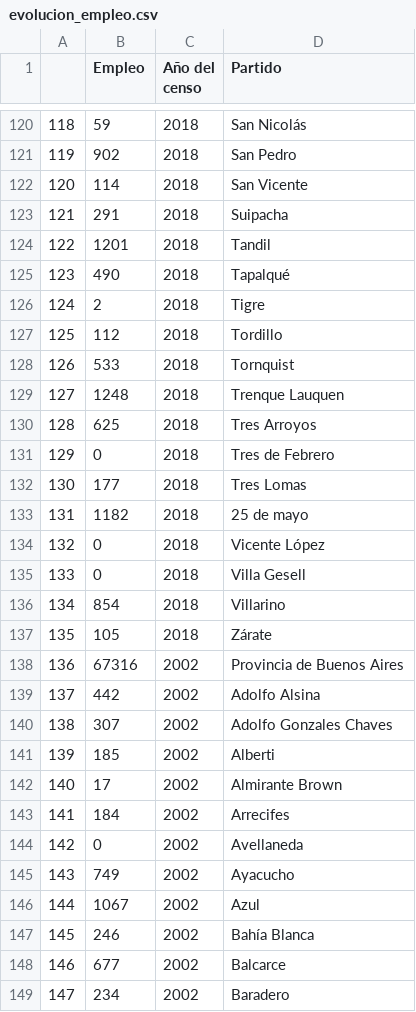
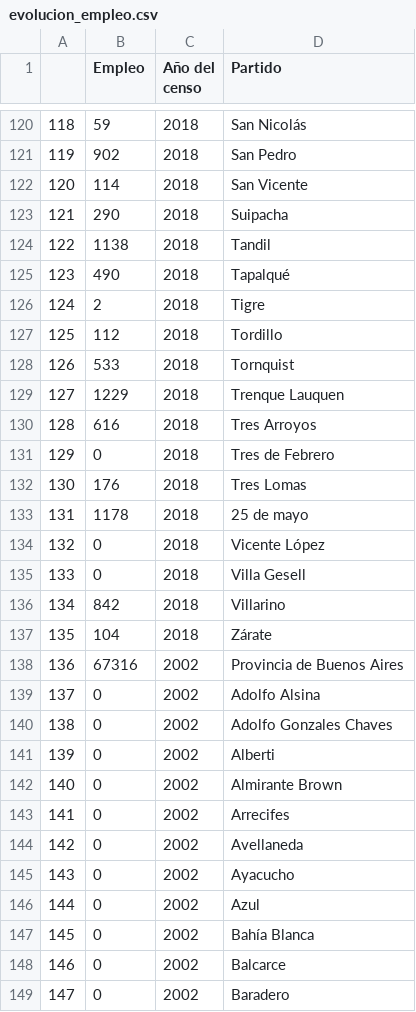
Before and after one commit to reflejar/pis-dash, a CSV file: pages/indicadores_censos/data/empleo-y-residencia/evolucion_empleo.csv, drawn as a sheet; only a part is shown, gaps mark what is left out; the diff covers the shown part only.

```diff
--- a/pages/indicadores_censos/data/empleo-y-residencia/evolucion_empleo.csv
+++ b/pages/indicadores_censos/data/empleo-y-residencia/evolucion_empleo.csv
@@ -122,4 +122,4 @@
 120;114;2018;San Vicente
-121;291;2018;Suipacha
-122;1201;2018;Tandil
+121;290;2018;Suipacha
+122;1138;2018;Tandil
 123;490;2018;Tapalqué
@@ -128,22 +128,22 @@
 126;533;2018;Tornquist
-127;1248;2018;Trenque Lauquen
-128;625;2018;Tres Arroyos
+127;1229;2018;Trenque Lauquen
+128;616;2018;Tres Arroyos
 129;0;2018;Tres de Febrero
-130;177;2018;Tres Lomas
-131;1182;2018;25 de mayo
+130;176;2018;Tres Lomas
+131;1178;2018;25 de mayo
 132;0;2018;Vicente López
 133;0;2018;Villa Gesell
-134;854;2018;Villarino
-135;105;2018;Zárate
+134;842;2018;Villarino
+135;104;2018;Zárate
 136;67316;2002;Provincia de Buenos Aires
-137;442;2002;Adolfo Alsina
-138;307;2002;Adolfo Gonzales Chaves
-139;185;2002;Alberti
-140;17;2002;Almirante Brown
-141;184;2002;Arrecifes
+137;0;2002;Adolfo Alsina
+138;0;2002;Adolfo Gonzales Chaves
+139;0;2002;Alberti
+140;0;2002;Almirante Brown
+141;0;2002;Arrecifes
 142;0;2002;Avellaneda
-143;749;2002;Ayacucho
-144;1067;2002;Azul
-145;246;2002;Bahía Blanca
-146;677;2002;Balcarce
-147;234;2002;Baradero
+143;0;2002;Ayacucho
+144;0;2002;Azul
+145;0;2002;Bahía Blanca
+146;0;2002;Balcarce
+147;0;2002;Baradero
```
Also changed, not shown: 171 edited cells elsewhere in this file, pages/indicadores_censos/data/empleo-y-residencia/residentes_por_sexo.csv, pages/indicadores_censos/data/modo_produccion/hectareas_tipo_cultivo.csv, 5 other files.
